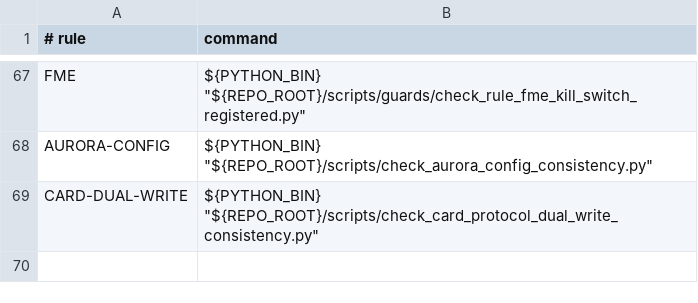
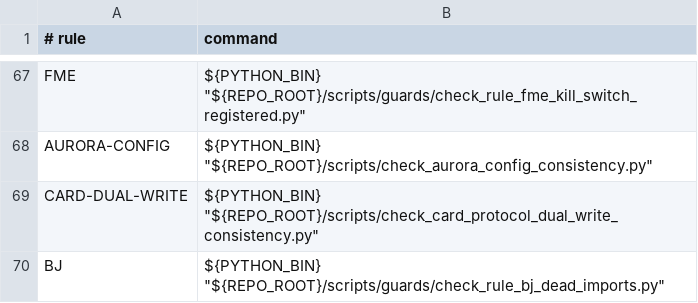
Before and after one commit to BRSAMAyu/Sparkle-project, a TSV file: scripts/rule_guard_manifest.tsv, drawn as a sheet; only a part is shown, gaps mark what is left out.

```diff
--- a/scripts/rule_guard_manifest.tsv
+++ b/scripts/rule_guard_manifest.tsv
@@ -69 +69,2 @@ AURORA-CONFIG	"${PYTHON_BIN}" "${REPO_ROOT}/scripts/check_aurora_config_consiste
 CARD-DUAL-WRITE	"${PYTHON_BIN}" "${REPO_ROOT}/scripts/check_card_protocol_dual_write_consistency.py"
+BJ	"${PYTHON_BIN}" "${REPO_ROOT}/scripts/guards/check_rule_bj_dead_imports.py"
```
Also changed, not shown: 1 other file.
